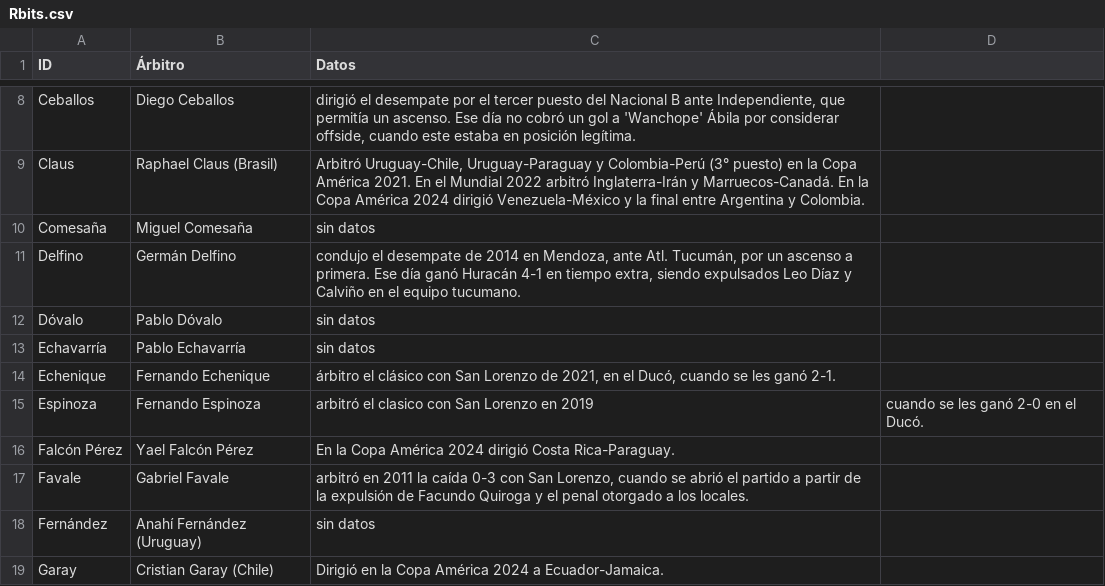
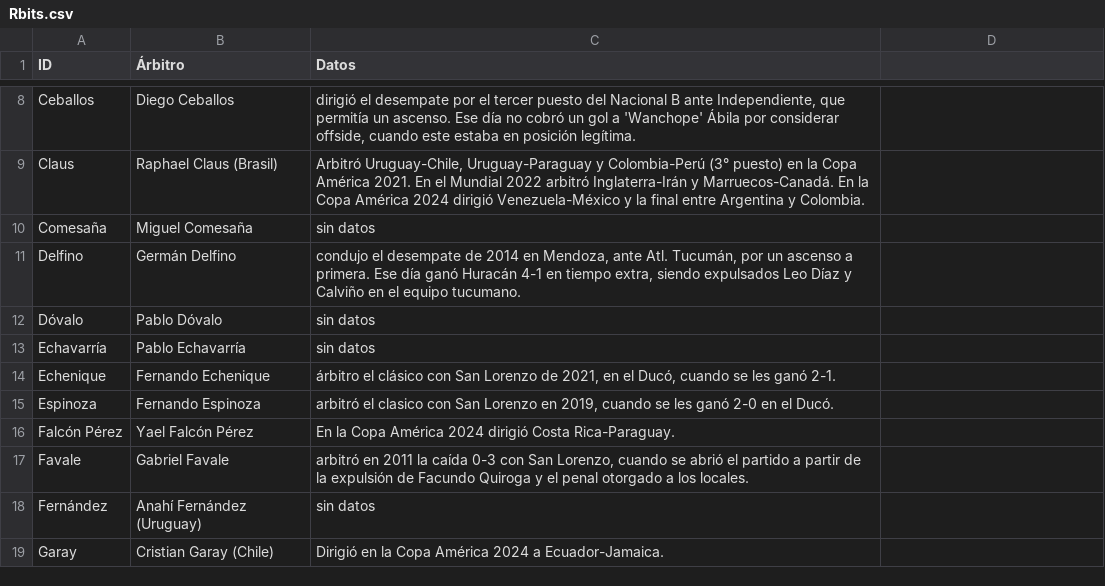
Before and after one commit to globopedia/Rbits, a CSV file: Rbits.csv, drawn as a sheet; only a part is shown, gaps mark what is left out.

Commit message:
Update Rbits.csv

```diff
--- a/Rbits.csv
+++ b/Rbits.csv
@@ -14,3 +14,3 @@ Echavarría,Pablo Echavarría,sin datos
 Echenique,Fernando Echenique,"árbitro el clásico con San Lorenzo de 2021, en el Ducó, cuando se les ganó 2-1."
-Espinoza,Fernando Espinoza,arbitró el clasico con San Lorenzo en 2019, cuando se les ganó 2-0 en el Ducó.
+Espinoza,Fernando Espinoza,"arbitró el clasico con San Lorenzo en 2019, cuando se les ganó 2-0 en el Ducó."
 Falcón Pérez,Yael Falcón Pérez,En la Copa América 2024 dirigió Costa Rica-Paraguay.
```
